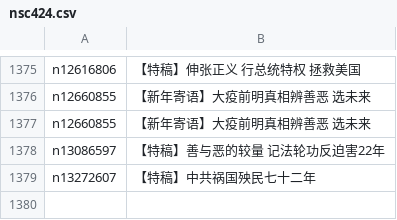
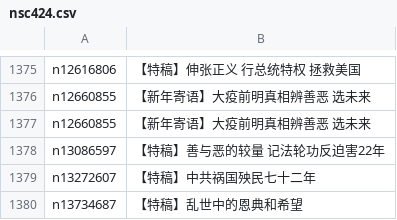
Before and after one commit to easy2view/epoch-comment, a CSV file: indexes/nsc424.csv, drawn as a sheet; only a part is shown, gaps mark what is left out; the diff names each change by its address in the sheet, - before the commit and + after, or states it on an @@ line.

```diff
--- a/indexes/nsc424.csv
+++ b/indexes/nsc424.csv
+row 1380: n13734687 | 【特稿】乱世中的恩典和希望
```
Also changed, not shown: indexes/nsc1025.csv, indexes/nsc1035.csv, 23 other files.
